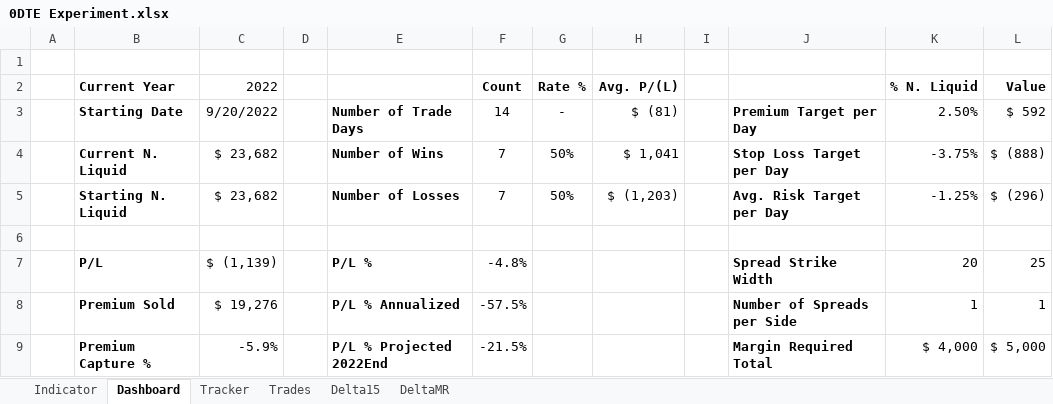
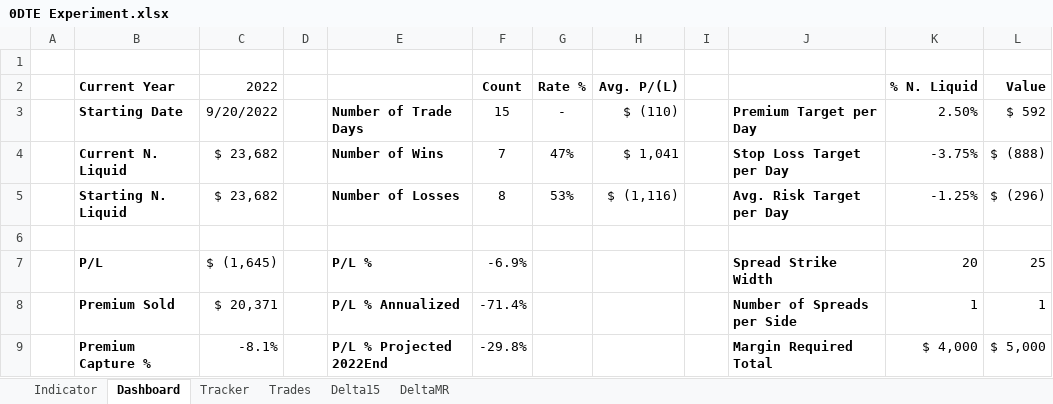
Before and after one commit to SimonisWrong/investingModels, an Excel workbook: 0DTE Experiment.xlsx, sheet Dashboard, drawn as a sheet; values as stored, in another font and other column widths than the file's, no borders; charts and pictures not drawn; the diff names each change by its address in the sheet, - before the commit and + after, or states it on an @@ line.

```diff
--- a/0DTE Experiment.xlsx (sheet Dashboard)
+++ b/0DTE Experiment.xlsx (sheet Dashboard)
-F3 (Count): 14
+F3 (Count): 15
-H3 (Avg. P/(L)): $ (81)
+H3 (Avg. P/(L)): $ (110)
-G4 (Rate %): 50%
+G4 (Rate %): 47%
-F5 (Count): 7
+F5 (Count): 8
-G5 (Rate %): 50%
+G5 (Rate %): 53%
-H5 (Avg. P/(L)): $ (1,203)
+H5 (Avg. P/(L)): $ (1,116)
-C7 (2022): $ (1,139)
+C7 (2022): $ (1,645)
-F7 (Count): -4.8%
+F7 (Count): -6.9%
-C8 (2022): $ 19,276
+C8 (2022): $ 20,371
-F8 (Count): -57.5%
+F8 (Count): -71.4%
-C9 (2022): -5.9%
+C9 (2022): -8.1%
-F9 (Count): -21.5%
+F9 (Count): -29.8%
```
Also changed, not shown: sheet Indicator, sheet Trades, sheet Tracker, sheet DeltaMR, sheet Delta15, charts or pictures.
